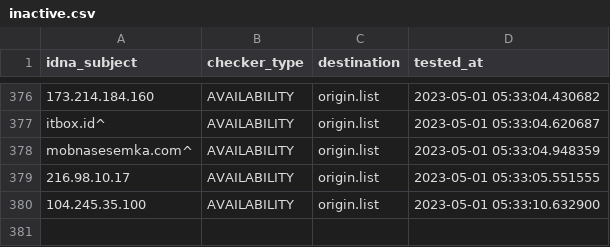
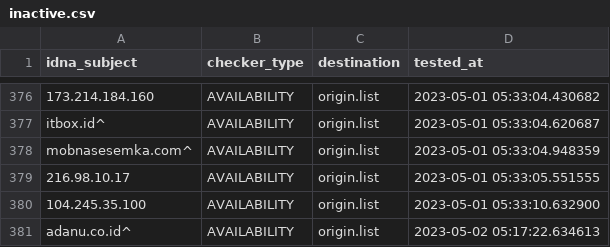
Before and after one commit to dead-hosts/AdBlockID-Plus_realodix, a CSV file: .pyfunceble/inactive.csv, drawn as a sheet; only a part is shown, gaps mark what is left out; the diff names each change by its address in the sheet, - before the commit and + after, or states it on an @@ line.

```diff
--- a/.pyfunceble/inactive.csv
+++ b/.pyfunceble/inactive.csv
+row 381: adanu.co.id^ | AVAILABILITY | origin.list | 2023-05-02 05:17:22.634613
```
Also changed, not shown: 15 other files.
